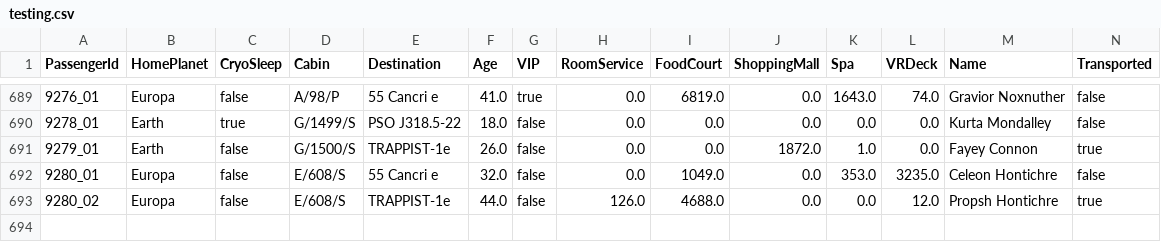
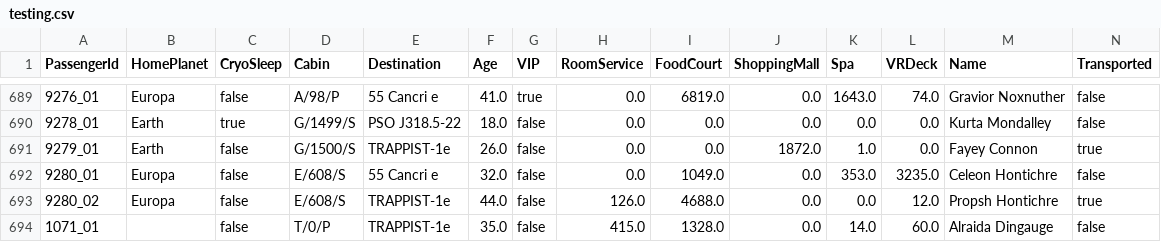
Before and after one commit to atomicsorcerer/SpaceshipTitanic, a CSV file: Data/testing.csv, drawn as a sheet; only a part is shown, gaps mark what is left out; the diff names each change by its address in the sheet, - before the commit and + after, or states it on an @@ line.

```diff
--- a/Data/testing.csv
+++ b/Data/testing.csv
+row 694: 1071_01 |  | false | T/0/P | TRAPPIST-1e | 35.0 | false | 415.0 | 1328.0 | 0.0 | 14.0 | 60.0 | Alraida Dingauge | false
```
Also changed, not shown: 3 other files.
